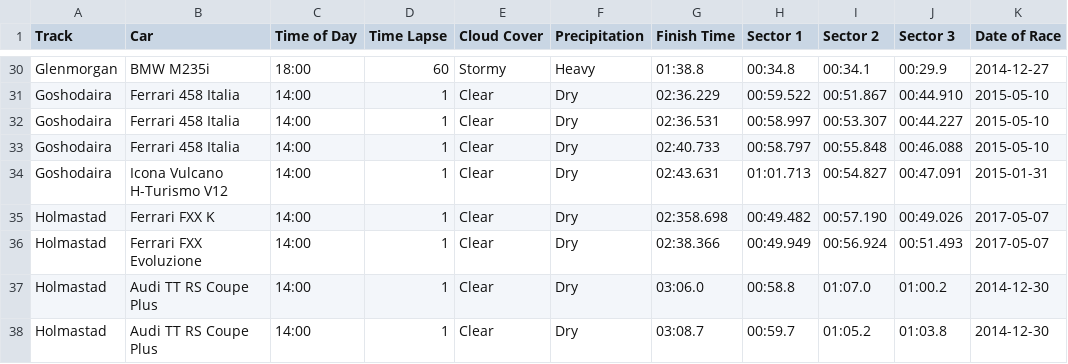
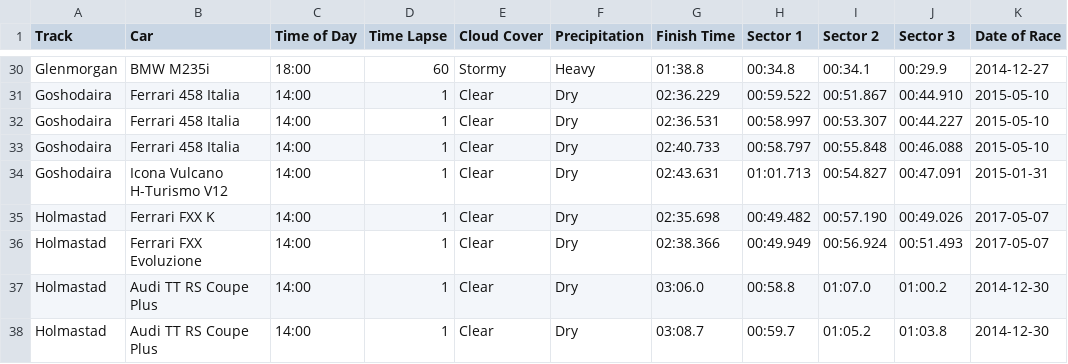
Before and after one commit to cncplyr/datasets-games, a CSV file: ps4/driveclub/stats-personal.csv, drawn as a sheet; only a part is shown, gaps mark what is left out; the diff names each change by its address in the sheet, - before the commit and + after, or states it on an @@ line.

Commit message:
Update driveclub

```diff
--- a/ps4/driveclub/stats-personal.csv
+++ b/ps4/driveclub/stats-personal.csv
-G35 (Finish Time): 02:358.698
+G35 (Finish Time): 02:35.698
```
